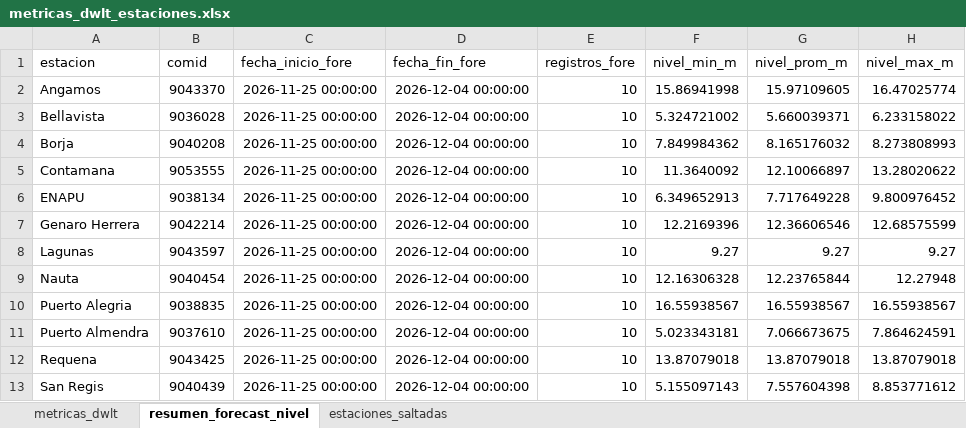
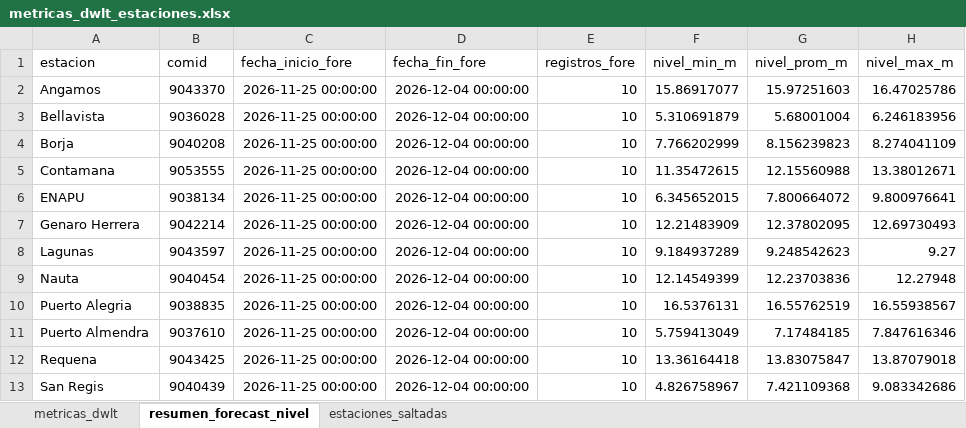
Before and after one commit to KURONO23/LoretoNivelesaCaudales, an Excel workbook: outputs/metricas_dwlt_estaciones.xlsx, sheet resumen_forecast_nivel, drawn as a sheet; only a part is shown; values as stored, in another font and other column widths than the file's, no borders; the diff covers the shown part only; the diff names each change by its address in the sheet, - before the commit and + after, or states it on an @@ line.

```diff
--- a/outputs/metricas_dwlt_estaciones.xlsx (sheet resumen_forecast_nivel)
+++ b/outputs/metricas_dwlt_estaciones.xlsx (sheet resumen_forecast_nivel)
-F2 (nivel_min_m): 15.86941998
+F2 (nivel_min_m): 15.86917077
-G2 (nivel_prom_m): 15.97109605
+G2 (nivel_prom_m): 15.97251603
-H2 (nivel_max_m): 16.47025774
+H2 (nivel_max_m): 16.47025786
-F3 (nivel_min_m): 5.324721002
+F3 (nivel_min_m): 5.310691879
-G3 (nivel_prom_m): 5.660039371
+G3 (nivel_prom_m): 5.68001004
-H3 (nivel_max_m): 6.233158022
+H3 (nivel_max_m): 6.246183956
-F4 (nivel_min_m): 7.849984362
+F4 (nivel_min_m): 7.766202999
-G4 (nivel_prom_m): 8.165176032
+G4 (nivel_prom_m): 8.156239823
-H4 (nivel_max_m): 8.273808993
+H4 (nivel_max_m): 8.274041109
-F5 (nivel_min_m): 11.3640092
+F5 (nivel_min_m): 11.35472615
-G5 (nivel_prom_m): 12.10066897
+G5 (nivel_prom_m): 12.15560988
-H5 (nivel_max_m): 13.28020622
+H5 (nivel_max_m): 13.38012671
-F6 (nivel_min_m): 6.349652913
+F6 (nivel_min_m): 6.345652015
-G6 (nivel_prom_m): 7.717649228
+G6 (nivel_prom_m): 7.800664072
-H6 (nivel_max_m): 9.800976452
+H6 (nivel_max_m): 9.800976641
-F7 (nivel_min_m): 12.2169396
+F7 (nivel_min_m): 12.21483909
-G7 (nivel_prom_m): 12.36606546
+G7 (nivel_prom_m): 12.37802095
-H7 (nivel_max_m): 12.68575599
+H7 (nivel_max_m): 12.69730493
-F8 (nivel_min_m): 9.27
+F8 (nivel_min_m): 9.184937289
-G8 (nivel_prom_m): 9.27
+G8 (nivel_prom_m): 9.248542623
-F9 (nivel_min_m): 12.16306328
+F9 (nivel_min_m): 12.14549399
-G9 (nivel_prom_m): 12.23765844
+G9 (nivel_prom_m): 12.23703836
-F10 (nivel_min_m): 16.55938567
+F10 (nivel_min_m): 16.5376131
-G10 (nivel_prom_m): 16.55938567
+G10 (nivel_prom_m): 16.55762519
-F11 (nivel_min_m): 5.023343181
+F11 (nivel_min_m): 5.759413049
-G11 (nivel_prom_m): 7.066673675
+G11 (nivel_prom_m): 7.17484185
-H11 (nivel_max_m): 7.864624591
+H11 (nivel_max_m): 7.847616346
-F12 (nivel_min_m): 13.87079018
+F12 (nivel_min_m): 13.36164418
-G12 (nivel_prom_m): 13.87079018
+G12 (nivel_prom_m): 13.83075847
-F13 (nivel_min_m): 5.155097143
+F13 (nivel_min_m): 4.826758967
-G13 (nivel_prom_m): 7.557604398
+G13 (nivel_prom_m): 7.421109368
-H13 (nivel_max_m): 8.853771612
+H13 (nivel_max_m): 9.083342686
```
Also changed, not shown: 13 edited cells elsewhere in this sheet, sheet metricas_dwlt, outputs/pronostico_nivel_7dias_estaciones.xlsx, outputs/validacion_dwlt_hasta_observado_disponible.xlsx, 12 other files.
